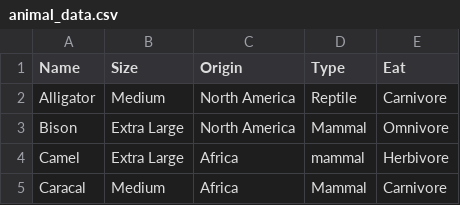
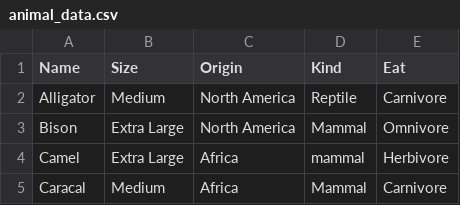
Before and after one commit to JessicaNations/BigJoelSafari, a CSV file: BigJoelSafari/Data/animal_data.csv, drawn as a sheet; only a part is shown.

```diff
--- a/BigJoelSafari/Data/animal_data.csv
+++ b/BigJoelSafari/Data/animal_data.csv
@@ -1,2 +1,2 @@
-Name,Size,Origin,Type,Eat
+Name,Size,Origin,Kind,Eat
 Alligator,Medium,North America,Reptile,Carnivore
```
Also changed, not shown: 12 other files.
